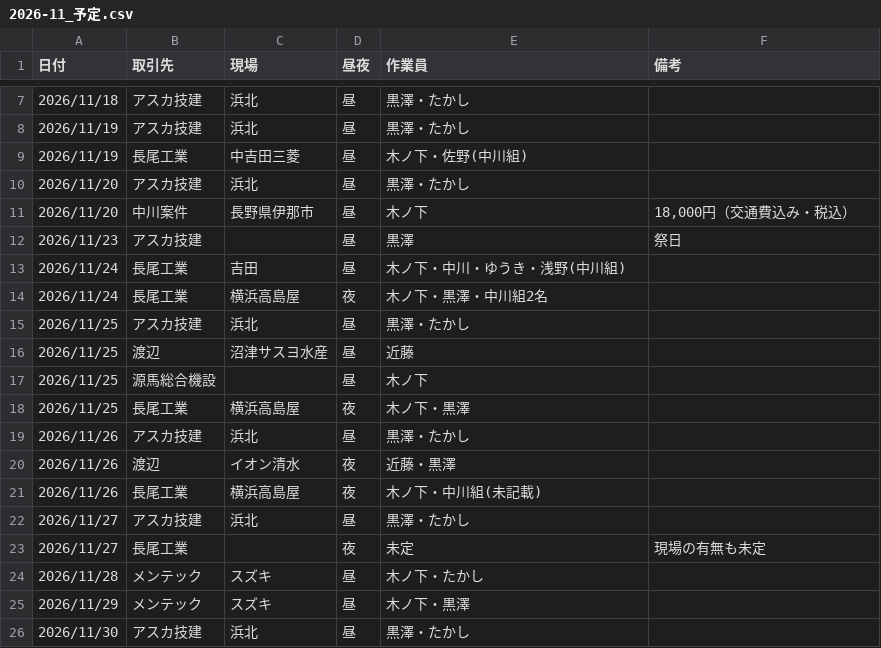
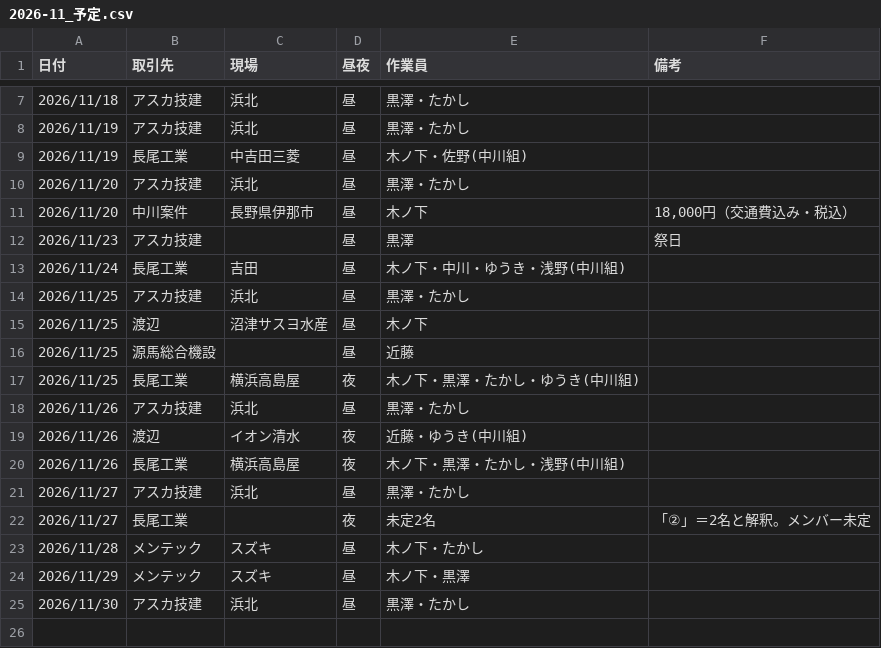
Before and after one commit to vogue2005-glitch/tsg-accounting, a CSV file: data/2026-11_予定.csv, drawn as a sheet; only a part is shown, gaps mark what is left out.

```diff
--- a/data/2026-11_予定.csv
+++ b/data/2026-11_予定.csv
@@ -13,12 +13,11 @@
 2026/11/24,長尾工業,吉田,昼,木ノ下・中川・ゆうき・浅野(中川組),
-2026/11/24,長尾工業,横浜高島屋,夜,木ノ下・黒澤・中川組2名,
 2026/11/25,アスカ技建,浜北,昼,黒澤・たかし,
-2026/11/25,渡辺,沼津サスヨ水産,昼,近藤,
-2026/11/25,源馬総合機設,,昼,木ノ下,
-2026/11/25,長尾工業,横浜高島屋,夜,木ノ下・黒澤,
+2026/11/25,渡辺,沼津サスヨ水産,昼,木ノ下,
+2026/11/25,源馬総合機設,,昼,近藤,
+2026/11/25,長尾工業,横浜高島屋,夜,木ノ下・黒澤・たかし・ゆうき(中川組),
 2026/11/26,アスカ技建,浜北,昼,黒澤・たかし,
-2026/11/26,渡辺,イオン清水,夜,近藤・黒澤,
-2026/11/26,長尾工業,横浜高島屋,夜,木ノ下・中川組(未記載),
+2026/11/26,渡辺,イオン清水,夜,近藤・ゆうき(中川組),
+2026/11/26,長尾工業,横浜高島屋,夜,木ノ下・黒澤・たかし・浅野(中川組),
 2026/11/27,アスカ技建,浜北,昼,黒澤・たかし,
-2026/11/27,長尾工業,,夜,未定,現場の有無も未定
+2026/11/27,長尾工業,,夜,未定2名,「②」＝2名と解釈。メンバー未定
 2026/11/28,メンテック,スズキ,昼,木ノ下・たかし,
```
Also changed, not shown: data/2026-11_見込み.csv.
